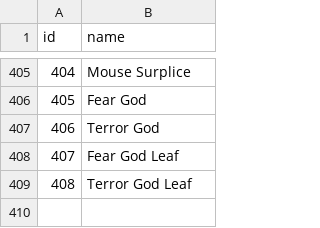
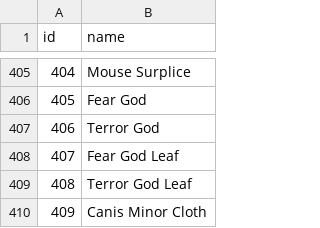
Before and after one commit to diegochagas/saint-seiya-api, a CSV file: backend/src/data/csv/cloths.csv, drawn as a sheet; only a part is shown, gaps mark what is left out; the diff names each change by its address in the sheet, - before the commit and + after, or states it on an @@ line.

Commit message:
Add Canis Minor cloth to project

```diff
--- a/backend/src/data/csv/cloths.csv
+++ b/backend/src/data/csv/cloths.csv
+row 410: 409 | Canis Minor Cloth
```
Also changed, not shown: backend/src/data/csv/saints.csv, 5 other files.
